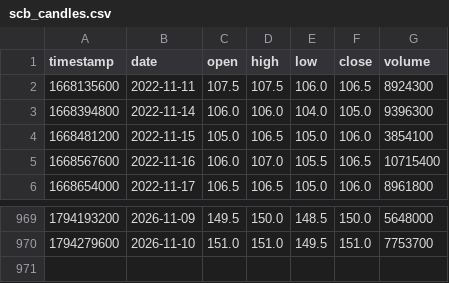
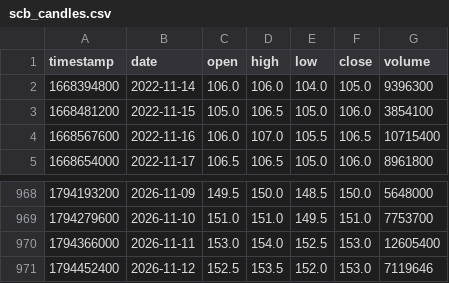
Before and after one commit to smiledee9-svg/stock, a CSV file: SCB/scb_candles.csv, drawn as a sheet; only a part is shown, gaps mark what is left out; removed rows and columns are numbered as before the commit, all else as after; the diff names each change by its address in the sheet, - before the commit and + after, or states it on an @@ line.

```diff
--- a/SCB/scb_candles.csv
+++ b/SCB/scb_candles.csv
-row 2: 1668135600 | 2022-11-11 | 107.5 | 107.5 | 106.0 | 106.5 | 8924300
+row 970: 1794366000 | 2026-11-11 | 153.0 | 154.0 | 152.5 | 153.0 | 12605400
+row 971: 1794452400 | 2026-11-12 | 152.5 | 153.5 | 152.0 | 153.0 | 7119646
```
Also changed, not shown: quant-ramanujan/scb_candles.csv, 6 other files.
